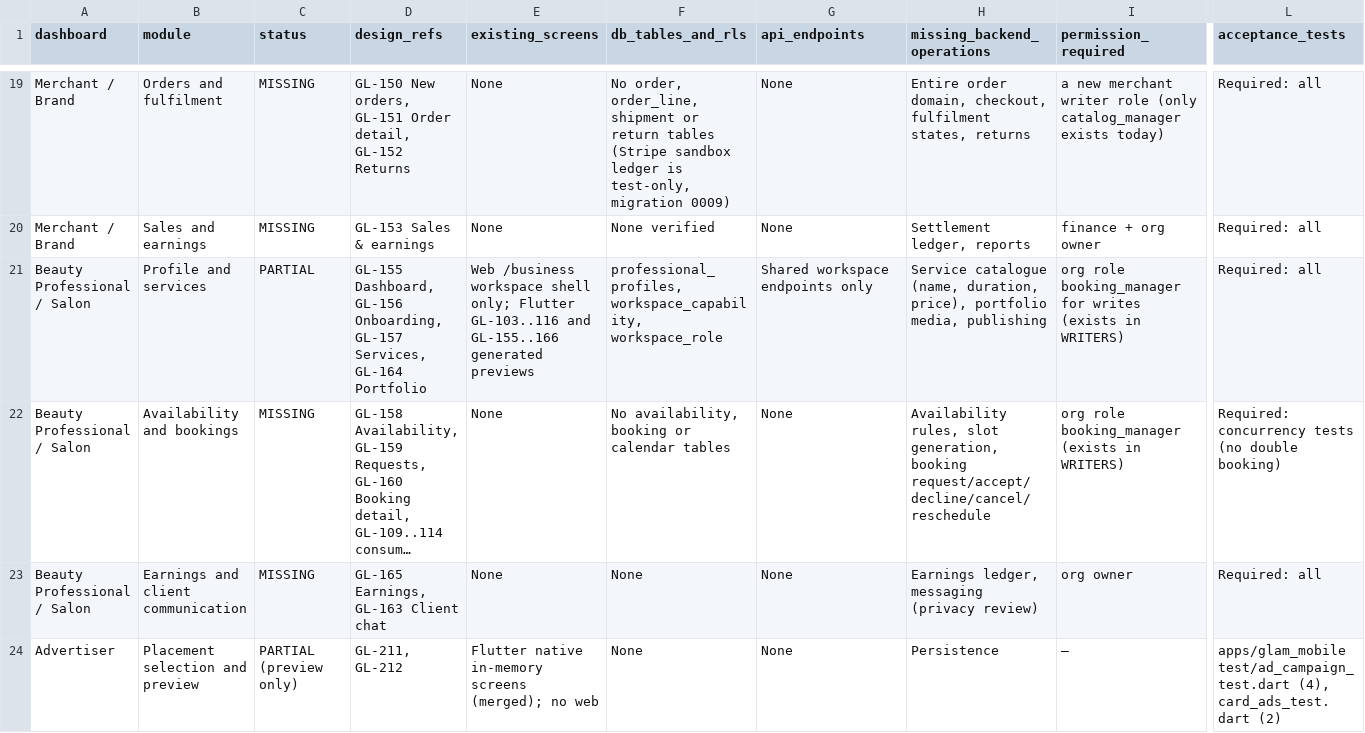
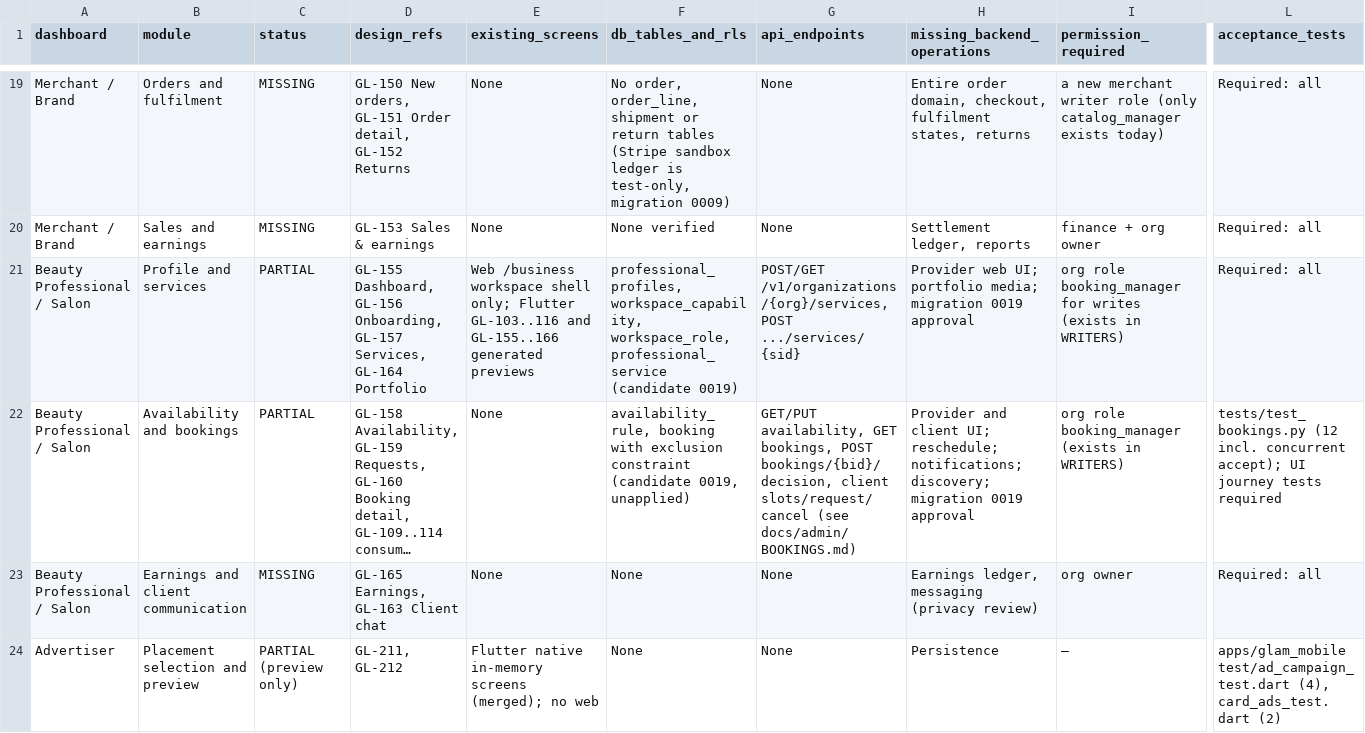
Before and after one commit to Unparalleled-Media-1/Glamit, a CSV file: docs/admin/DASHBOARD_CAPABILITY_MATRIX.csv, drawn as a sheet; only a part is shown, gaps mark what is left out; long unchanged cells end in …; the diff names each change by its address in the sheet, - before the commit and + after, or states it on an @@ line.

```diff
--- a/docs/admin/DASHBOARD_CAPABILITY_MATRIX.csv
+++ b/docs/admin/DASHBOARD_CAPABILITY_MATRIX.csv
-F21 (db_tables_and_rls): professional_profiles, workspace_capability, workspace_role
+F21 (db_tables_and_rls): professional_profiles, workspace_capability, workspace_role, professional_service (candidate 0019)
-G21 (api_endpoints): Shared workspace endpoints only
+G21 (api_endpoints): POST/GET /v1/organizations/{org}/services, POST .../services/{sid}
-H21 (missing_backend_operations): Service catalogue (name, duration, price), portfolio media, publishing
+H21 (missing_backend_operations): Provider web UI; portfolio media; migration 0019 approval
-C22 (status): MISSING
+C22 (status): PARTIAL
-F22 (db_tables_and_rls): No availability, booking or calendar tables
+F22 (db_tables_and_rls): availability_rule, booking with exclusion constraint (candidate 0019, unapplied)
-G22 (api_endpoints): None
+G22 (api_endpoints): GET/PUT availability, GET bookings, POST bookings/{bid}/decision, client slots/request/cancel (see docs/admin/BOOKINGS.md)
-H22 (missing_backend_operations): Availability rules, slot generation, booking request/accept/decline/cancel/reschedule
+H22 (missing_backend_operations): Provider and client UI; reschedule; notifications; discovery; migration 0019 approval
-L22 (acceptance_tests): Required: concurrency tests (no double booking)
+L22 (acceptance_tests): tests/test_bookings.py (12 incl. concurrent accept); UI journey tests required
```
Also changed, not shown: 13 other files.
